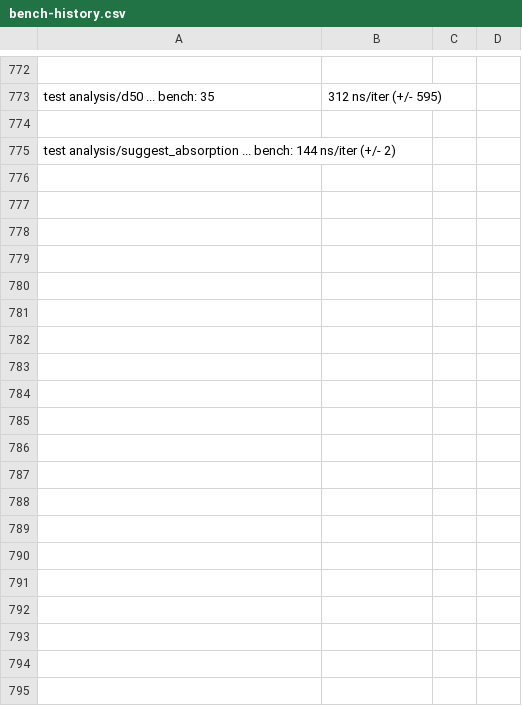
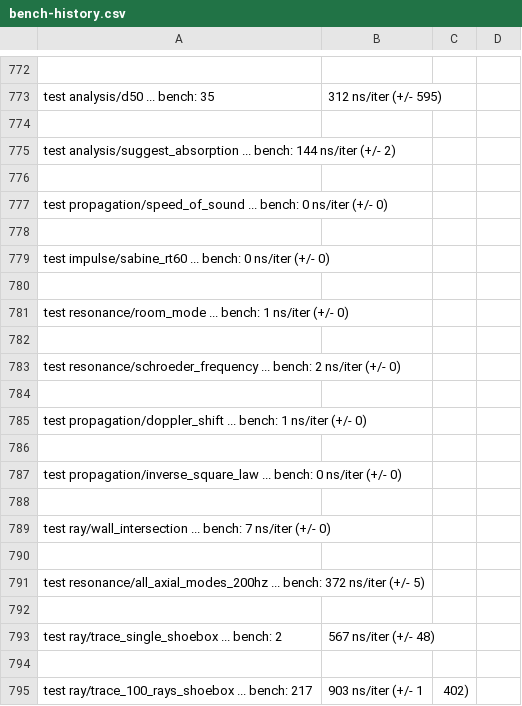
Before and after one commit to MacCracken/goonj, a CSV file: bench-history.csv, drawn as a sheet; only a part is shown, gaps mark what is left out; the diff covers the shown part only; the diff names each change by its address in the sheet, - before the commit and + after, or states it on an @@ line.

```diff
--- a/bench-history.csv
+++ b/bench-history.csv
+row 776: (empty)
+row 777: test propagation/speed_of_sound ... bench: 0 ns/iter (+/- 0)
+row 778: (empty)
+row 779: test impulse/sabine_rt60 ... bench: 0 ns/iter (+/- 0)
+row 780: (empty)
+row 781: test resonance/room_mode ... bench: 1 ns/iter (+/- 0)
+row 782: (empty)
+row 783: test resonance/schroeder_frequency ... bench: 2 ns/iter (+/- 0)
+row 784: (empty)
+row 785: test propagation/doppler_shift ... bench: 1 ns/iter (+/- 0)
+row 786: (empty)
+row 787: test propagation/inverse_square_law ... bench: 0 ns/iter (+/- 0)
+row 788: (empty)
+row 789: test ray/wall_intersection ... bench: 7 ns/iter (+/- 0)
+row 790: (empty)
+row 791: test resonance/all_axial_modes_200hz ... bench: 372 ns/iter (+/- 5)
+row 792: (empty)
+row 793: test ray/trace_single_shoebox ... bench: 2 | 567 ns/iter (+/- 48)
+row 794: (empty)
+row 795: test ray/trace_100_rays_shoebox ... bench: 217 | 903 ns/iter (+/- 1 | 402)
```
Also changed, not shown: 38 added rows elsewhere in this file, 5 other files.
